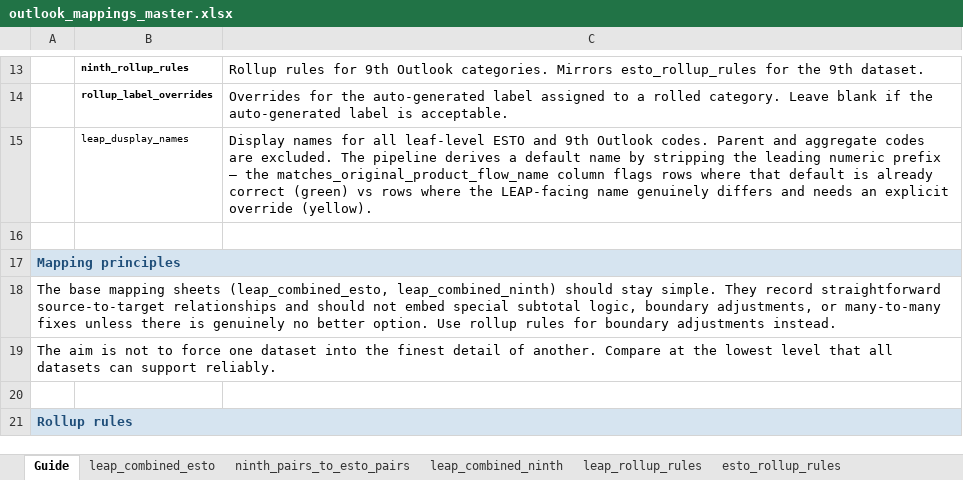
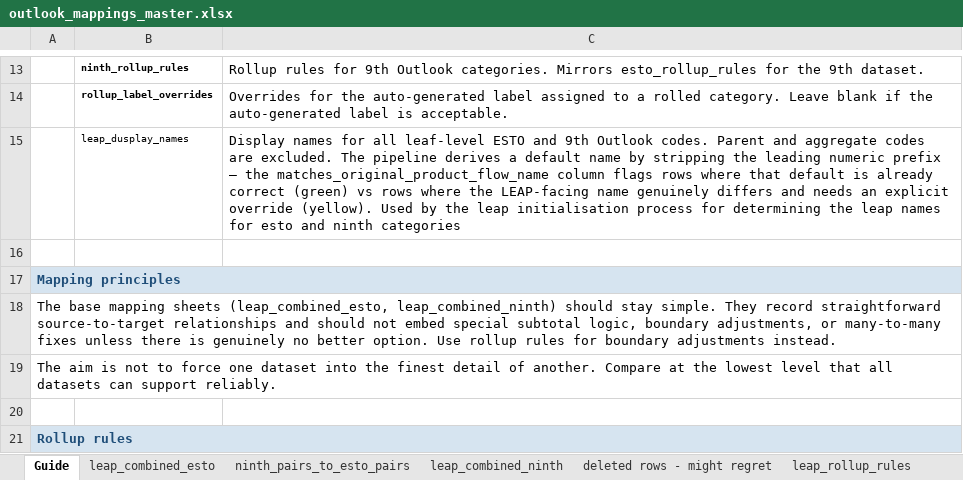
Before and after one commit to asia-pacific-energy-research-centre/leap_mappings, an Excel workbook: config/outlook_mappings_master.xlsx, sheet Guide, drawn as a sheet; only a part is shown, gaps mark what is left out; values as stored, in another font and other column widths than the file's, no borders; the diff names each change by its address in the sheet, - before the commit and + after, or states it on an @@ line.

```diff
--- a/config/outlook_mappings_master.xlsx (sheet Guide)
+++ b/config/outlook_mappings_master.xlsx (sheet Guide)
+sheet tab: deleted rows - might regret
-C15: …override (yellow).
+C15: …override (yellow). Used by the leap initialisation process for determining the leap names for esto and ninth categories
```
Also changed, not shown: sheet ninth_pairs_to_esto_pairs, sheet leap_combined_ninth, sheet leap_combined_esto, sheet leap_display_names, sheet leap_rollup_rules, sheet ninth_rollup_rules, 1 more sheet, other sheet tabs, hidden cells, config/mapping_issue_exception_sets.xlsx, 25 other files.
